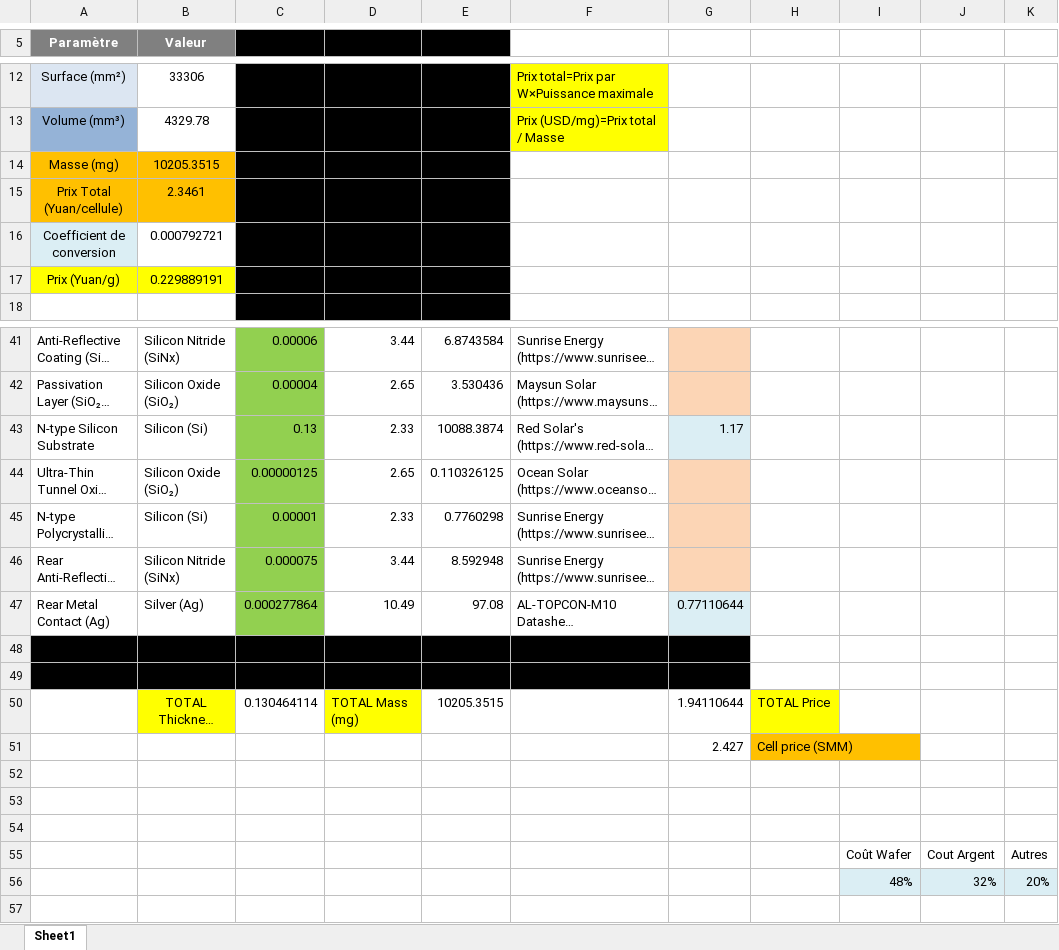
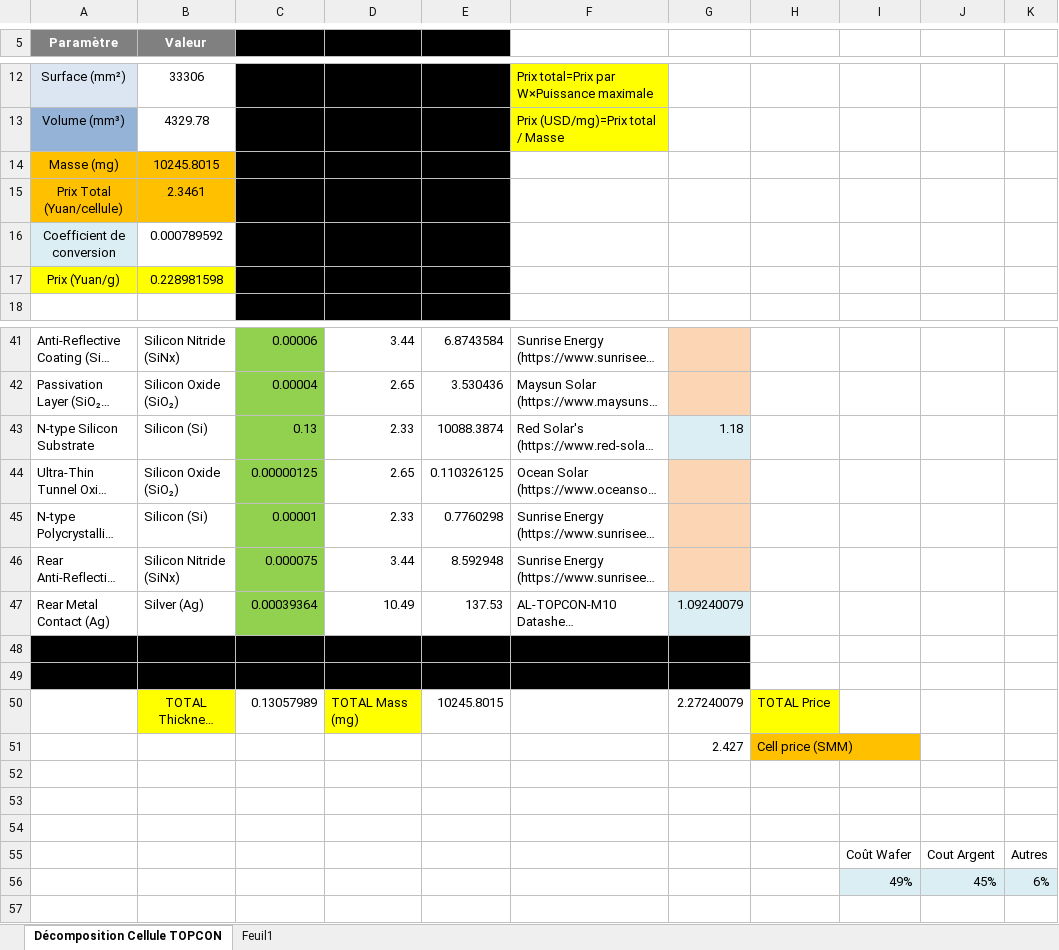
Before and after one commit to BoutahirYassine/Anticipation-of-Raw-Material-Prices, an Excel workbook: Statistiques & Calcules/Calcul_Prix_Cellule_TOPCon_M10.xlsx, sheet Décomposition Cellule TOPCON, drawn as a sheet; only a part is shown, gaps mark what is left out; long unchanged cells end in …; values as stored, in another font and other column widths than the file's, no borders; charts and pictures not drawn; removed rows and columns are numbered as before the commit, all else as after; the diff names each change by its address in the sheet, - before the commit and + after, or states it on an @@ line.

```diff
--- a/Statistiques & Calcules/Calcul_Prix_Cellule_TOPCon_M10.xlsx (sheet Décomposition Cellule TOPCON)
+++ b/Statistiques & Calcules/Calcul_Prix_Cellule_TOPCon_M10.xlsx (sheet Décomposition Cellule TOPCON)
-sheet tab: Sheet1
+sheet tab: Décomposition Cellule TOPCON
+sheet tab: Feuil1
-B14 (Valeur): 10205.3515
+B14 (Valeur): 10245.8015
-B16 (Valeur): 0.000792721
+B16 (Valeur): 0.000789592
-B17 (Valeur): 0.229889191
+B17 (Valeur): 0.228981598
-G43: 1.17
+G43: 1.18
-C47: 0.000277864
+C47: 0.00039364
-E47: 97.08
+E47: 137.53
-G47: 0.77110644
+G47: 1.09240079
-C50: 0.130464114
+C50: 0.13057989
-E50: 10205.3515
+E50: 10245.8015
-G50: 1.94110644
+G50: 2.27240079
-row 56:  |  |  |  |  |  |  |  | 48% | 32% | 20%
+row 56:  |  |  |  |  |  |  |  | 49% | 45% | 6%
```
Also changed, not shown: charts or pictures, DataBI/SMM/Solar_Prices.xlsx.
